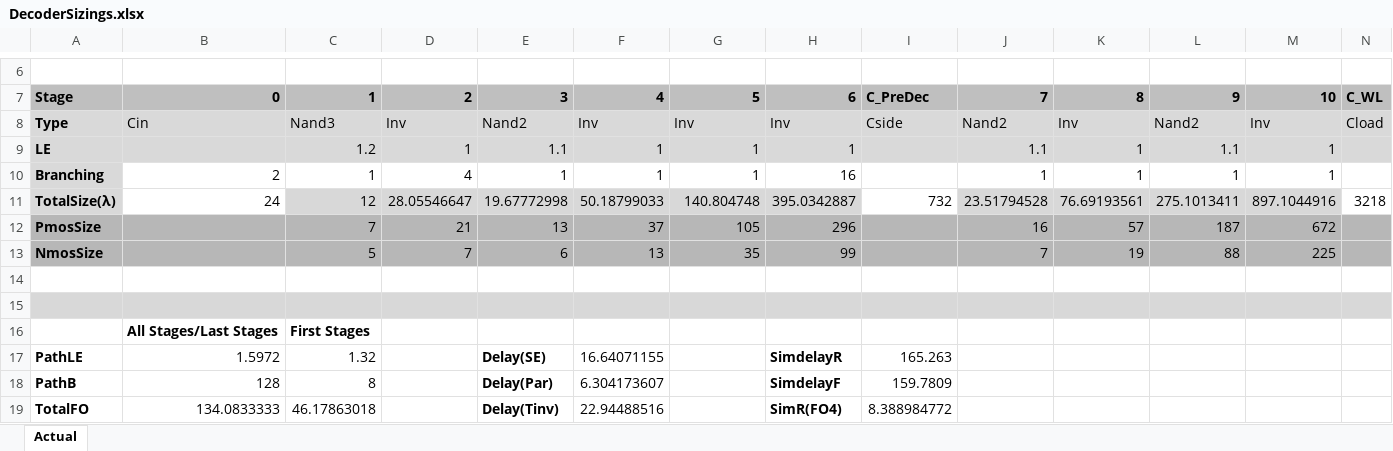
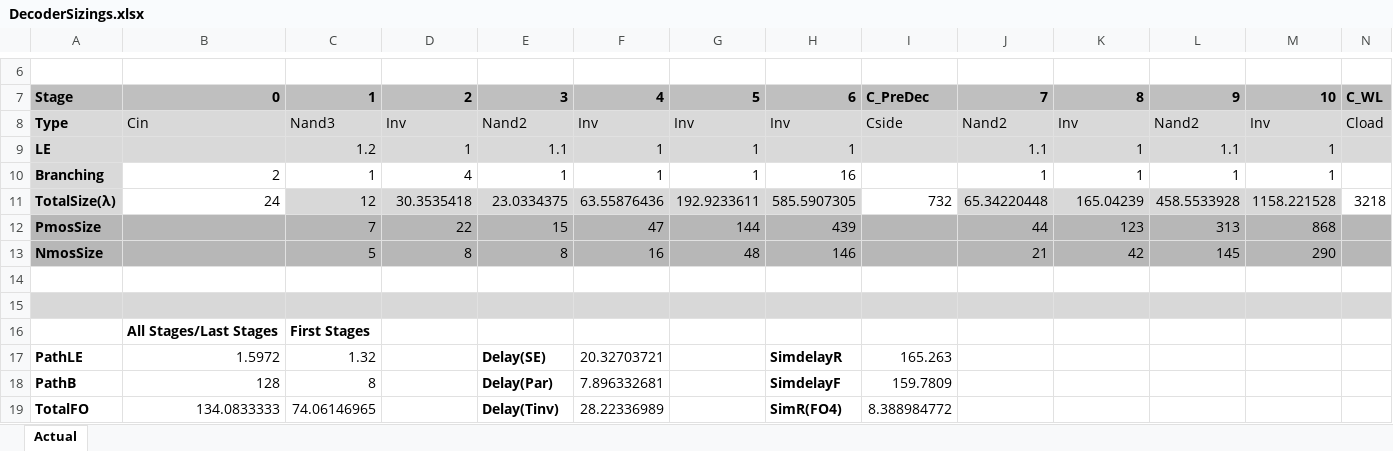
Before and after one commit to victorianox/ee313Project, an Excel workbook: DecoderSizings.xlsx, sheet Actual, drawn as a sheet; only a part is shown, gaps mark what is left out; values as stored, in another font and other column widths than the file's, no borders; the diff covers the shown part only; the diff names each change by its address in the sheet, - before the commit and + after, or states it on an @@ line.

Commit message:
decoder sizing spreadsheet - fixed formulas

```diff
--- a/DecoderSizings.xlsx (sheet Actual)
+++ b/DecoderSizings.xlsx (sheet Actual)
-D11: 28.05546647
+D11: 30.3535418
-E11: 19.67772998
+E11: 23.0334375
-F11: 50.18799033
+F11: 63.55876436
-G11: 140.804748
+G11: 192.9233611
-H11: 395.0342887
+H11: 585.5907305
-J11: 23.51794528
+J11: 65.34220448
-K11: 76.69193561
+K11: 165.04239
-L11: 275.1013411
+L11: 458.5533928
-M11: 897.1044916
+M11: 1158.221528
-D12: 21
+D12: 22
-E12: 13
+E12: 15
-F12: 37
+F12: 47
-G12: 105
+G12: 144
-H12: 296
+H12: 439
-J12: 16
+J12: 44
-K12: 57
+K12: 123
-L12: 187
+L12: 313
-M12: 672
+M12: 868
-D13: 7
+D13: 8
-E13: 6
+E13: 8
-F13: 13
+F13: 16
-G13: 35
+G13: 48
-H13: 99
+H13: 146
-J13: 7
+J13: 21
-K13: 19
+K13: 42
-L13: 88
+L13: 145
-M13: 225
+M13: 290
-F17: 16.64071155
+F17: 20.32703721
-F18: 6.304173607
+F18: 7.896332681
-C19: 46.17863018
+C19: 74.06146965
-F19: 22.94488516
+F19: 28.22336989
```
Also changed, not shown: 20 edited cells elsewhere in this sheet.
